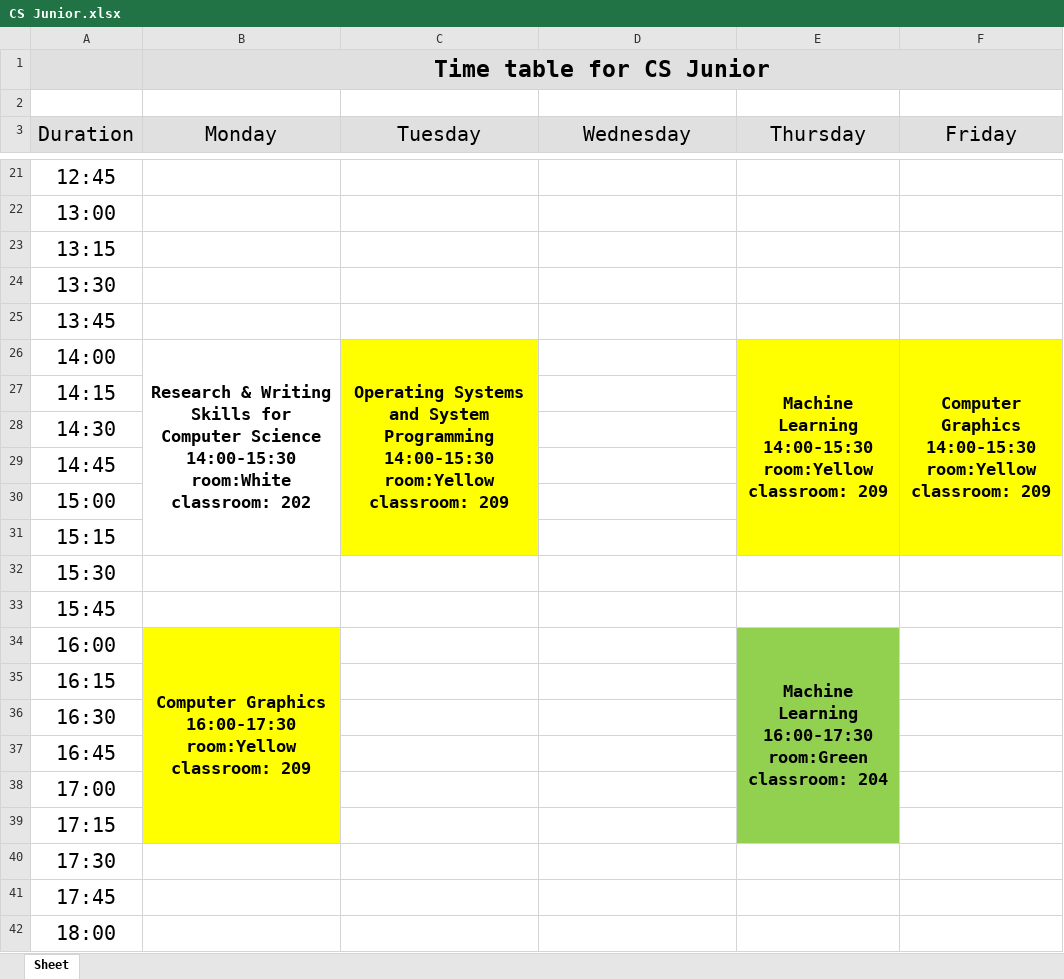
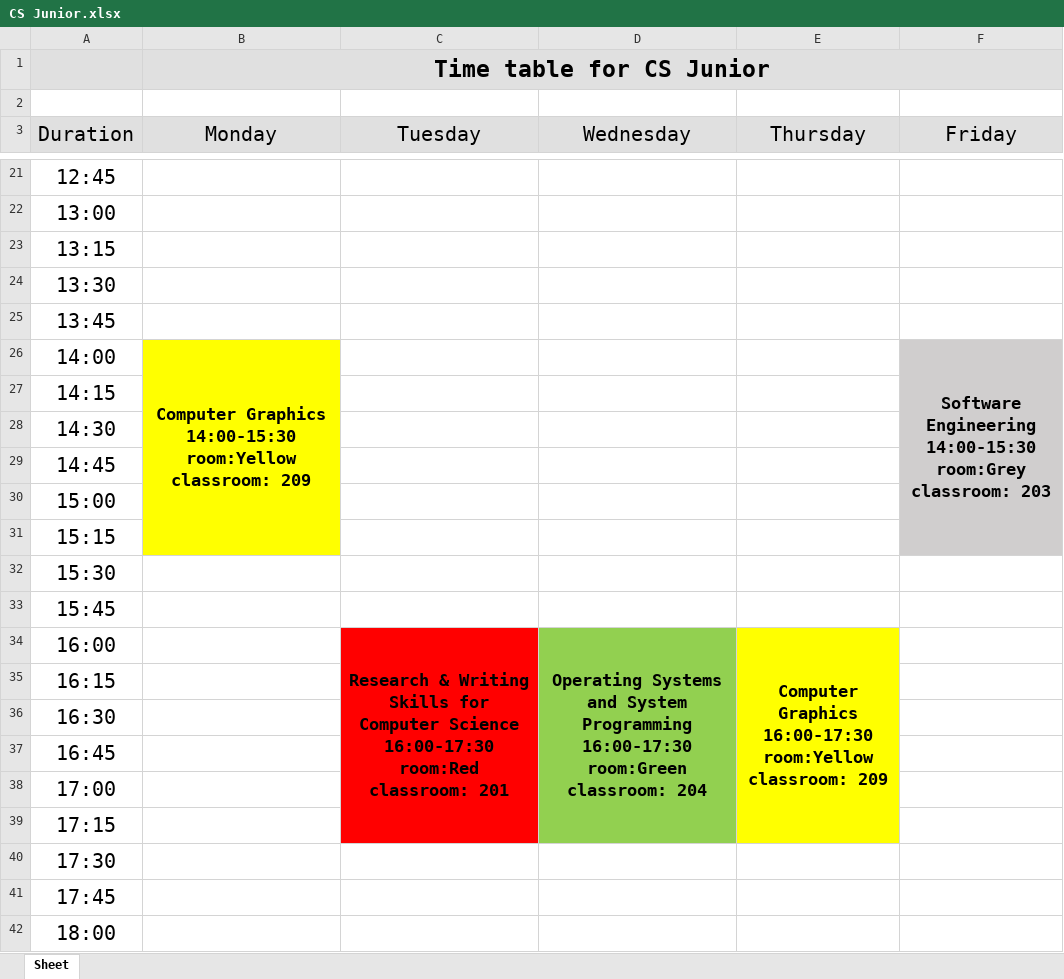
Before and after one commit to oneku16/UCA-schedule-generator, an Excel workbook: xlsx_files/CS Junior.xlsx, sheet Sheet, drawn as a sheet; only a part is shown, gaps mark what is left out; values as stored, in another font and other column widths than the file's, no borders; ↵ is a line break in a cell; the diff covers the shown part only; the diff names each change by its address in the sheet, - before the commit and + after, or states it on an @@ line.

```diff
--- a/xlsx_files/CS Junior.xlsx (sheet Sheet)
+++ b/xlsx_files/CS Junior.xlsx (sheet Sheet)
-B26 (Monday): Research & Writing Skills for Computer Science ↵ 14:00-15:30 ↵ room:White classroom: 202
+B26 (Monday): Computer Graphics ↵ 14:00-15:30 ↵ room:Yellow classroom: 209
-B26 fill: none
+B26 fill: #FFFF00
-C26 (Tuesday): Operating Systems and System Programming ↵ 14:00-15:30 ↵ room:Yellow classroom: 209
+C26 (Tuesday): (empty)
-C26 fill: #FFFF00
+C26 fill: none
-C26:C31 merged
-E26 (Thursday): Machine Learning ↵ 14:00-15:30 ↵ room:Yellow classroom: 209
+E26 (Thursday): (empty)
-E26 fill: #FFFF00
+E26 fill: none
-E26:E31 merged
-F26 (Friday): Computer Graphics ↵ 14:00-15:30 ↵ room:Yellow classroom: 209
+F26 (Friday): Software Engineering ↵ 14:00-15:30 ↵ room:Grey classroom: 203
-F26 fill: #FFFF00
+F26 fill: #D0CECE
-B34 (Monday): Computer Graphics ↵ 16:00-17:30 ↵ room:Yellow classroom: 209
+B34 (Monday): (empty)
-B34 fill: #FFFF00
+B34 fill: none
-B34:B39 merged
-C34 (Tuesday): (empty)
+C34 (Tuesday): Research & Writing Skills for Computer Science ↵ 16:00-17:30 ↵ room:Red classroom: 201
-C34 fill: none
+C34 fill: #FF0000
+C34:C39 merged
-D34 (Wednesday): (empty)
+D34 (Wednesday): Operating Systems and System Programming ↵ 16:00-17:30 ↵ room:Green classroom: 204
-D34 fill: none
+D34 fill: #92D050
+D34:D39 merged
-E34 (Thursday): Machine Learning ↵ 16:00-17:30 ↵ room:Green classroom: 204
+E34 (Thursday): Computer Graphics ↵ 16:00-17:30 ↵ room:Yellow classroom: 209
-E34 fill: #92D050
+E34 fill: #FFFF00
```
Also changed, not shown: 7 edited cells, cell formats and merged cells elsewhere in this sheet, xlsx_files/CM Junior.xlsx, xlsx_files/CS Freshmen.xlsx, 16 other files.
